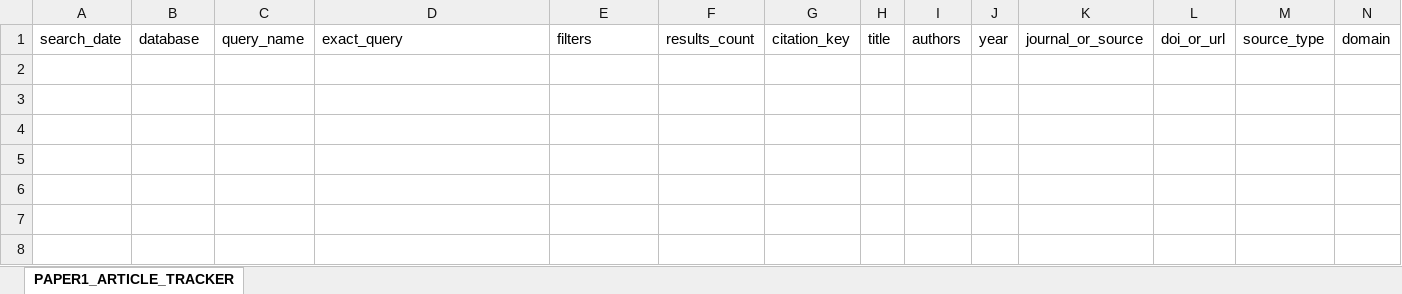
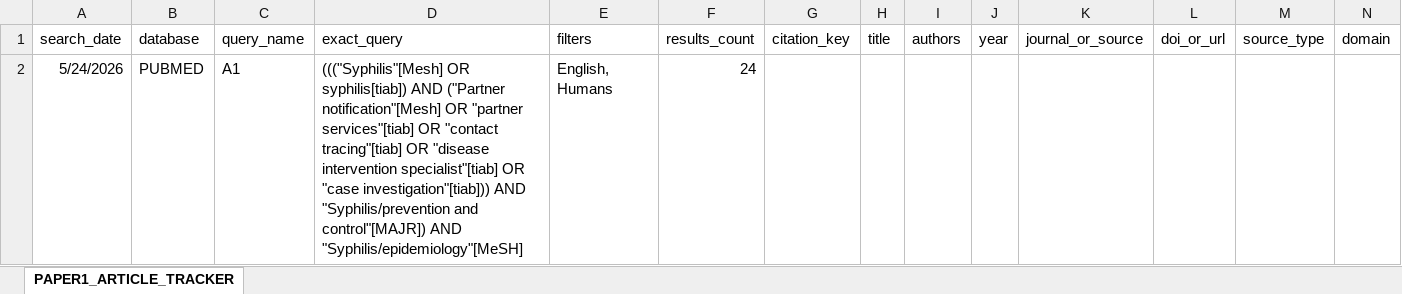
Before and after one commit to rndayizeye/vcamon-app, an Excel workbook: documents/PAPER1_ARTICLE_TRACKER.xlsx, sheet PAPER1_ARTICLE_TRACKER, drawn as a sheet; only a part is shown; values as stored, in another font and other column widths than the file's, no borders; rows hold the shown columns only; the diff names each change by its address in the sheet, - before the commit and + after, or states it on an @@ line.

```diff
--- a/documents/PAPER1_ARTICLE_TRACKER.xlsx (sheet PAPER1_ARTICLE_TRACKER)
+++ b/documents/PAPER1_ARTICLE_TRACKER.xlsx (sheet PAPER1_ARTICLE_TRACKER)
+row 2: 5/24/2026 | PUBMED | A1 | ((("Syphilis"[Mesh] OR syphilis[tiab]) AND ("Partner notification"[Mesh] OR "partner services"[tiab] OR "contact tracing"[tiab] OR "disease intervention specialist"[tiab] OR "case investigation"[tiab])) AND "Syphilis/prevention and control"[MAJR]) AND "Syphilis/epidemiology"[MeSH] | English, Humans | 24
```
Also changed, not shown: 7 other files.
